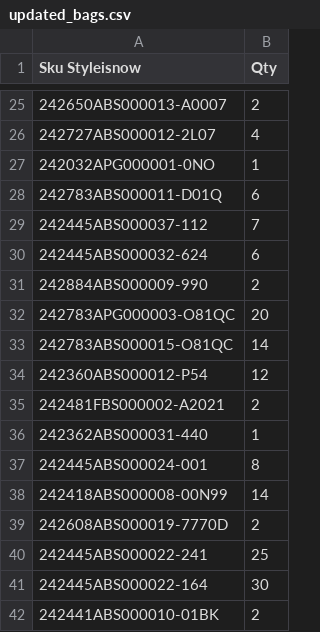
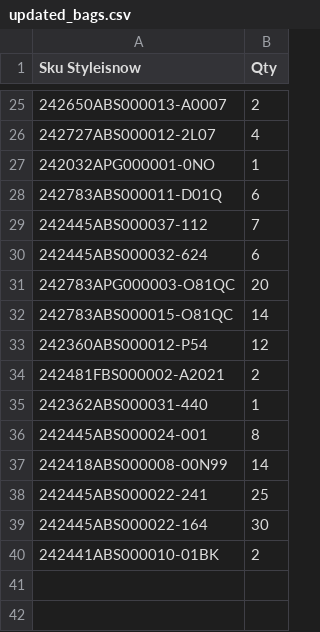
Before and after one commit to dissagaliyeva/shopify_ikonic_update, a CSV file: updated_bags.csv, drawn as a sheet; only a part is shown, gaps mark what is left out.

```diff
--- a/updated_bags.csv
+++ b/updated_bags.csv
@@ -30,3 +30,2 @@ Sku Styleisnow,Qty
 242445ABS000032-624,6
-242884ABS000009-990,2
 242783APG000003-O81QC,20
@@ -38,3 +37,2 @@ Sku Styleisnow,Qty
 242418ABS000008-00N99,14
-242608ABS000019-7770D,2
 242445ABS000022-241,25
```
Also changed, not shown: updated_other.csv.
